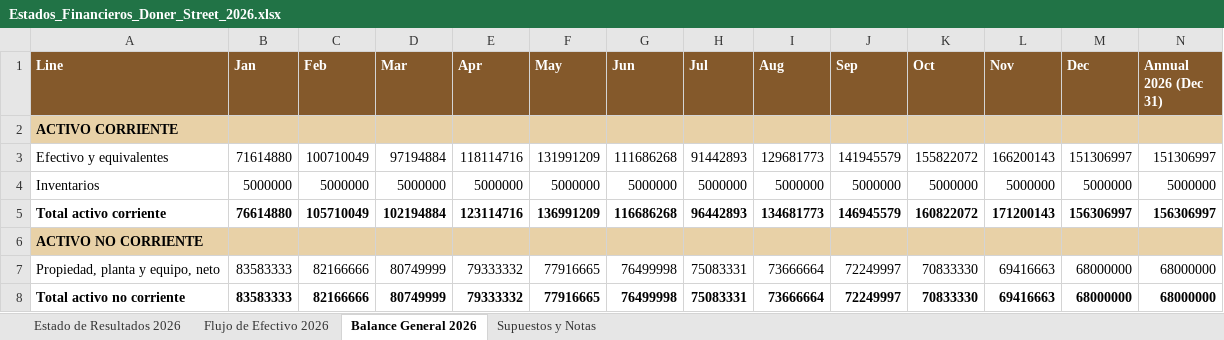
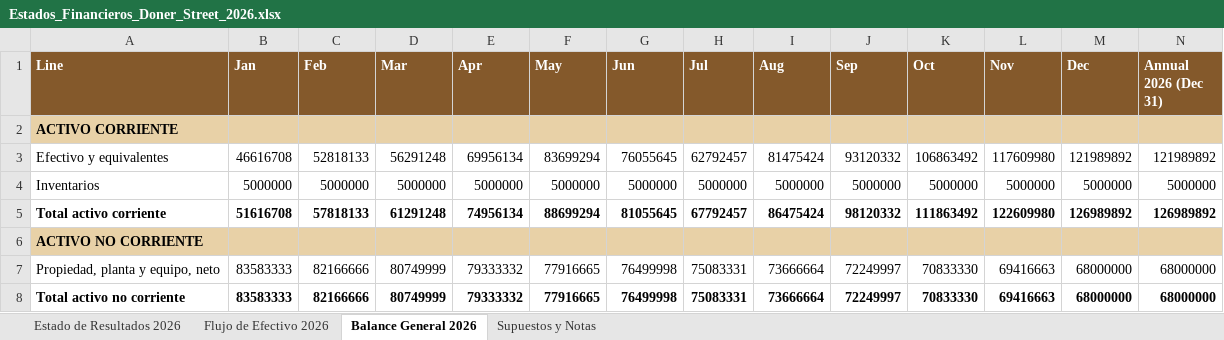
Before and after one commit to vacaica-maker/doner-house, an Excel workbook: Estados_Financieros_Doner_Street_2026.xlsx, sheet Balance General 2026, drawn as a sheet; only a part is shown; values as stored, in another font and other column widths than the file's, no borders; the diff covers the shown part only; the diff names each change by its address in the sheet, - before the commit and + after, or states it on an @@ line.

```diff
--- a/Estados_Financieros_Doner_Street_2026.xlsx (sheet Balance General 2026)
+++ b/Estados_Financieros_Doner_Street_2026.xlsx (sheet Balance General 2026)
-B3 (Jan): 71614880
+B3 (Jan): 46616708
-C3 (Feb): 100710049
+C3 (Feb): 52818133
-D3 (Mar): 97194884
+D3 (Mar): 56291248
-E3 (Apr): 118114716
+E3 (Apr): 69956134
-F3 (May): 131991209
+F3 (May): 83699294
-G3 (Jun): 111686268
+G3 (Jun): 76055645
-H3 (Jul): 91442893
+H3 (Jul): 62792457
-I3 (Aug): 129681773
+I3 (Aug): 81475424
-J3 (Sep): 141945579
+J3 (Sep): 93120332
-K3 (Oct): 155822072
+K3 (Oct): 106863492
-L3 (Nov): 166200143
+L3 (Nov): 117609980
-M3 (Dec): 151306997
+M3 (Dec): 121989892
-N3 (Annual 2026 (Dec 31)): 151306997
+N3 (Annual 2026 (Dec 31)): 121989892
-B5 (Jan): 76614880
+B5 (Jan): 51616708
-C5 (Feb): 105710049
+C5 (Feb): 57818133
-D5 (Mar): 102194884
+D5 (Mar): 61291248
-E5 (Apr): 123114716
+E5 (Apr): 74956134
-F5 (May): 136991209
+F5 (May): 88699294
-G5 (Jun): 116686268
+G5 (Jun): 81055645
-H5 (Jul): 96442893
+H5 (Jul): 67792457
-I5 (Aug): 134681773
+I5 (Aug): 86475424
-J5 (Sep): 146945579
+J5 (Sep): 98120332
-K5 (Oct): 160822072
+K5 (Oct): 111863492
-L5 (Nov): 171200143
+L5 (Nov): 122609980
-M5 (Dec): 156306997
+M5 (Dec): 126989892
-N5 (Annual 2026 (Dec 31)): 156306997
+N5 (Annual 2026 (Dec 31)): 126989892
```
Also changed, not shown: 2 removed rows and 78 edited cells elsewhere in this sheet, sheet Flujo de Efectivo 2026, sheet Estado de Resultados 2026, Estados_Financieros_Doner_Street_2027.xlsx, 3 other files.
